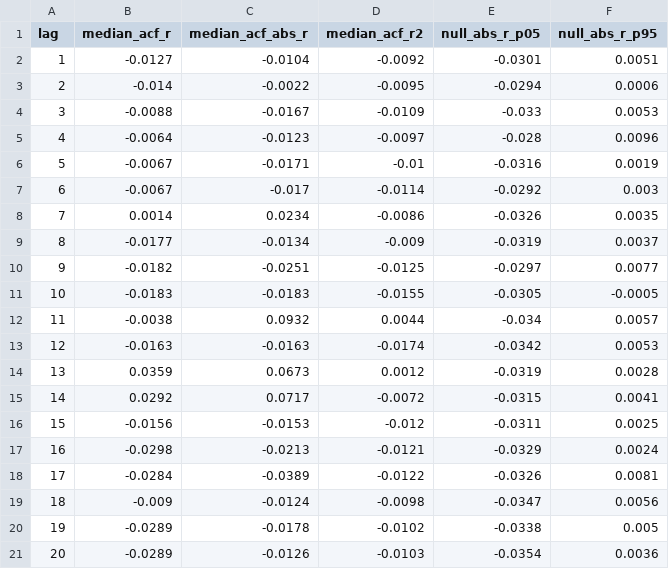
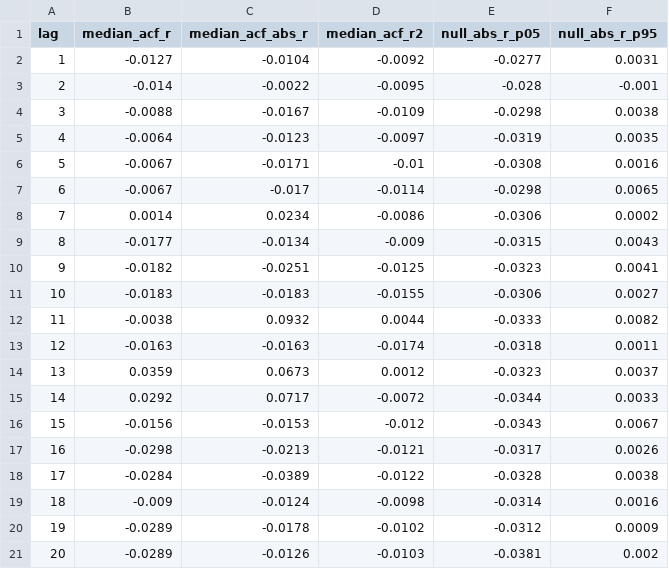
Before and after one commit to Ad1tyaRavi/GPUvol, a CSV file: out/clustering_spot_index_acf.csv, drawn as a sheet.

```diff
--- a/out/clustering_spot_index_acf.csv
+++ b/out/clustering_spot_index_acf.csv
@@ -1,21 +1,21 @@
 lag,median_acf_r,median_acf_abs_r,median_acf_r2,null_abs_r_p05,null_abs_r_p95
-1,-0.0127,-0.0104,-0.0092,-0.0301,0.0051
-2,-0.014,-0.0022,-0.0095,-0.0294,0.0006
-3,-0.0088,-0.0167,-0.0109,-0.033,0.0053
-4,-0.0064,-0.0123,-0.0097,-0.028,0.0096
-5,-0.0067,-0.0171,-0.01,-0.0316,0.0019
-6,-0.0067,-0.017,-0.0114,-0.0292,0.003
-7,0.0014,0.0234,-0.0086,-0.0326,0.0035
-8,-0.0177,-0.0134,-0.009,-0.0319,0.0037
-9,-0.0182,-0.0251,-0.0125,-0.0297,0.0077
-10,-0.0183,-0.0183,-0.0155,-0.0305,-0.0005
-11,-0.0038,0.0932,0.0044,-0.034,0.0057
-12,-0.0163,-0.0163,-0.0174,-0.0342,0.0053
-13,0.0359,0.0673,0.0012,-0.0319,0.0028
-14,0.0292,0.0717,-0.0072,-0.0315,0.0041
-15,-0.0156,-0.0153,-0.012,-0.0311,0.0025
-16,-0.0298,-0.0213,-0.0121,-0.0329,0.0024
-17,-0.0284,-0.0389,-0.0122,-0.0326,0.0081
-18,-0.009,-0.0124,-0.0098,-0.0347,0.0056
-19,-0.0289,-0.0178,-0.0102,-0.0338,0.005
-20,-0.0289,-0.0126,-0.0103,-0.0354,0.0036
+1,-0.0127,-0.0104,-0.0092,-0.0277,0.0031
+2,-0.014,-0.0022,-0.0095,-0.028,-0.001
+3,-0.0088,-0.0167,-0.0109,-0.0298,0.0038
+4,-0.0064,-0.0123,-0.0097,-0.0319,0.0035
+5,-0.0067,-0.0171,-0.01,-0.0308,0.0016
+6,-0.0067,-0.017,-0.0114,-0.0298,0.0065
+7,0.0014,0.0234,-0.0086,-0.0306,0.0002
+8,-0.0177,-0.0134,-0.009,-0.0315,0.0043
+9,-0.0182,-0.0251,-0.0125,-0.0323,0.0041
+10,-0.0183,-0.0183,-0.0155,-0.0306,0.0027
+11,-0.0038,0.0932,0.0044,-0.0333,0.0082
+12,-0.0163,-0.0163,-0.0174,-0.0318,0.0011
+13,0.0359,0.0673,0.0012,-0.0323,0.0037
+14,0.0292,0.0717,-0.0072,-0.0344,0.0033
+15,-0.0156,-0.0153,-0.012,-0.0343,0.0067
+16,-0.0298,-0.0213,-0.0121,-0.0317,0.0026
+17,-0.0284,-0.0389,-0.0122,-0.0328,0.0038
+18,-0.009,-0.0124,-0.0098,-0.0314,0.0016
+19,-0.0289,-0.0178,-0.0102,-0.0312,0.0009
+20,-0.0289,-0.0126,-0.0103,-0.0381,0.002
```
Also changed, not shown: out/clustering_aws_spot_acf.csv, out/clustering_aws_spot_acf_filtered.csv, 22 other files.
